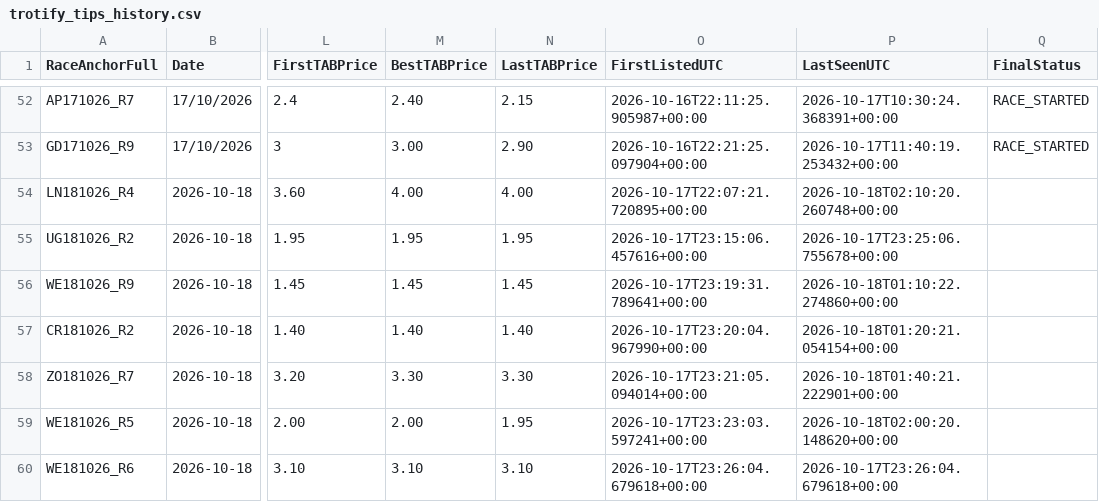
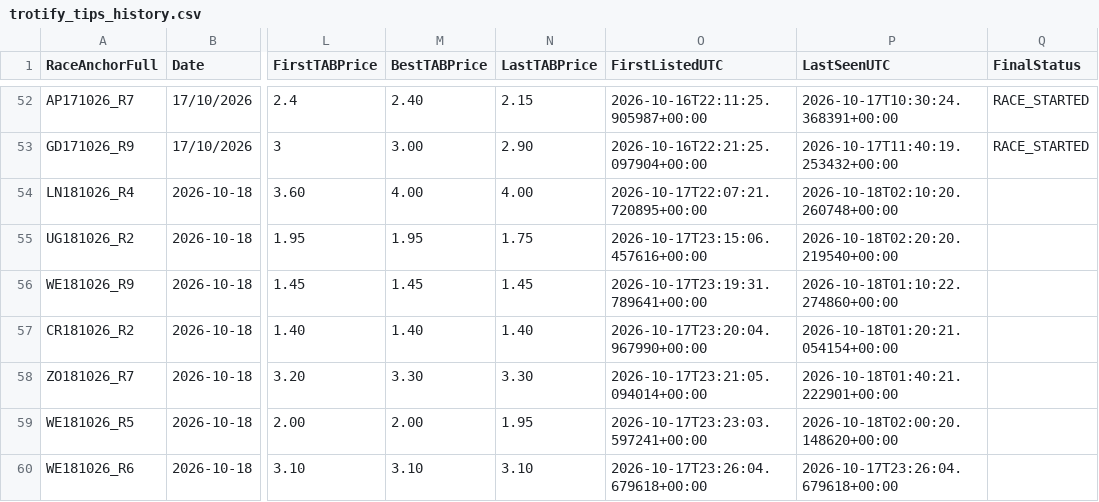
Before and after one commit to harnessapp/Trotify, a CSV file: trotify_tips_history.csv, drawn as a sheet; only a part is shown, gaps mark what is left out; the diff names each change by its address in the sheet, - before the commit and + after, or states it on an @@ line.

```diff
--- a/trotify_tips_history.csv
+++ b/trotify_tips_history.csv
-N55 (LastTABPrice): 1.95
+N55 (LastTABPrice): 1.75
-P55 (LastSeenUTC): 2026-10-17T23:25:06.755678+00:00
+P55 (LastSeenUTC): 2026-10-18T02:20:20.219540+00:00
```
Also changed, not shown: trotify_tips.csv.
